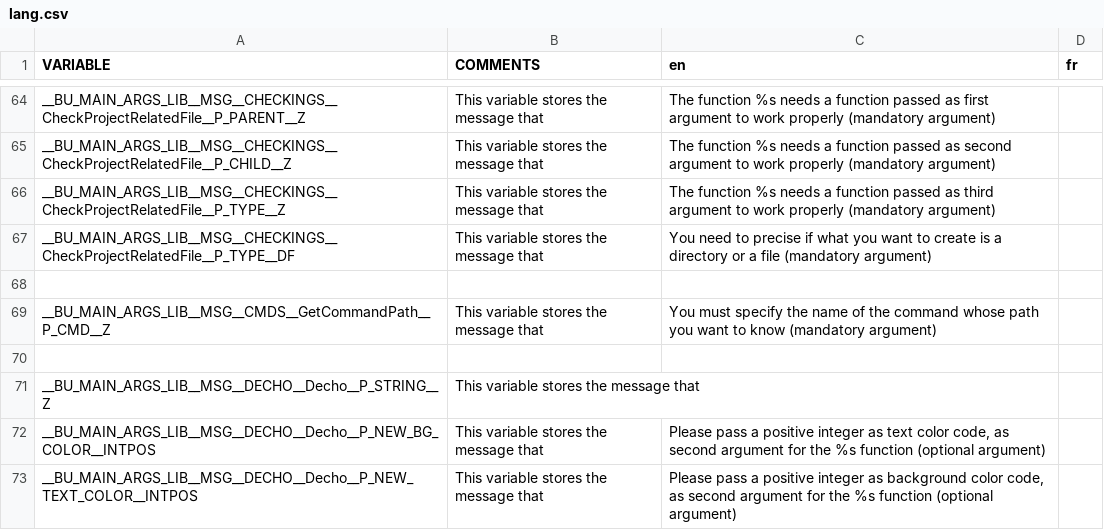
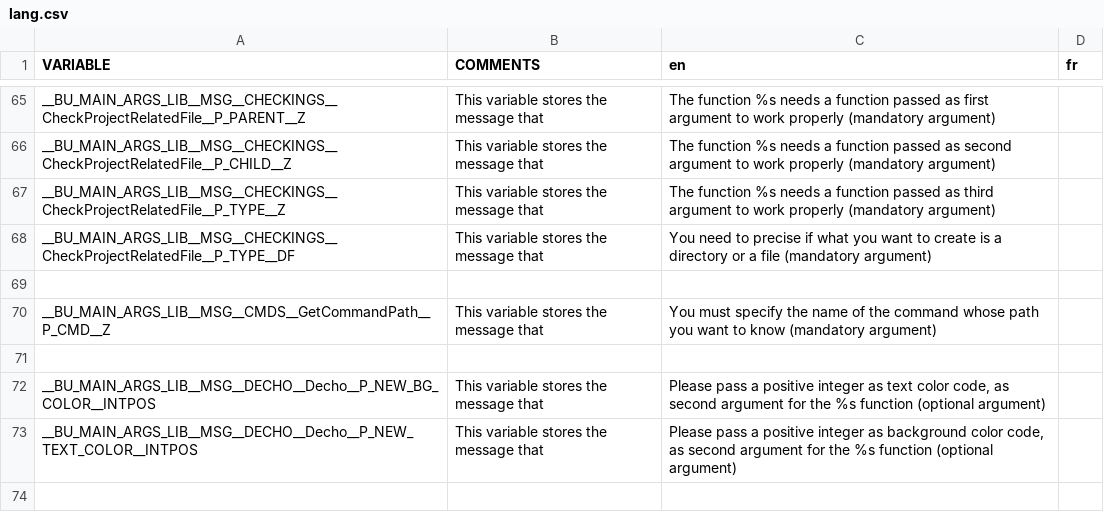
Before and after one commit to DimitriObeid/Bash-Utils, a CSV file: lib/lang/lang.csv, drawn as a sheet; only a part is shown, gaps mark what is left out; the shorter side is filled out with more unchanged rows; the diff covers the shown part only.

```diff
--- a/lib/lang/lang.csv
+++ b/lib/lang/lang.csv
@@ -71 +71,0 @@ __BU_MAIN_ARGS_LIB__MSG__CMDS__GetCommandPath__P_CMD__Z,This variable stores the
-__BU_MAIN_ARGS_LIB__MSG__DECHO__Decho__P_STRING__Z,This variable stores the message that ,,
```
Also changed, not shown: 33 added rows and 6 edited cells elsewhere in this file, 1 other file.
